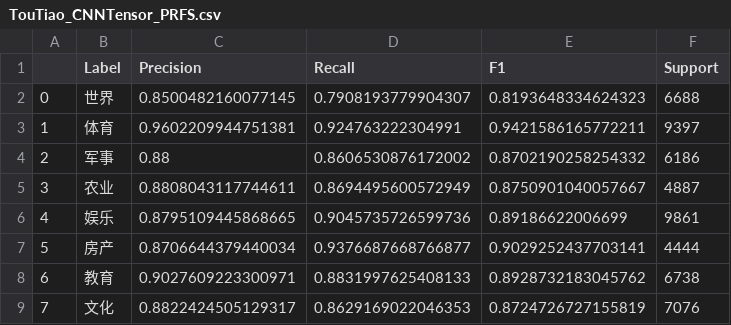
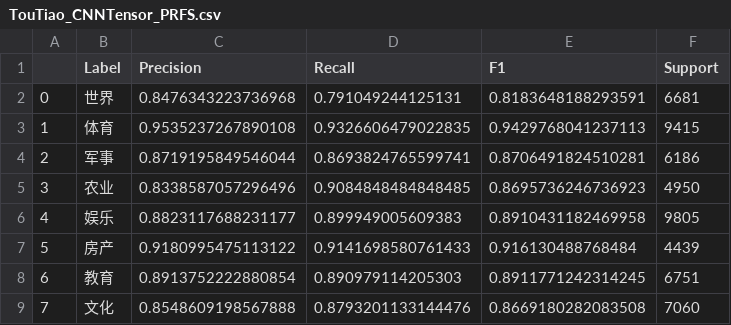
Before and after one commit to Fellno/DMA_Course_Works, a CSV file: results/TouTiao/TouTiao_CNNTensor_PRFS.csv, drawn as a sheet; only a part is shown; the diff covers the shown part only.

```diff
--- a/results/TouTiao/TouTiao_CNNTensor_PRFS.csv
+++ b/results/TouTiao/TouTiao_CNNTensor_PRFS.csv
@@ -1,9 +1,9 @@
 ,Label,Precision,Recall,F1,Support
-0,世界,0.8500482160077145,0.7908193779904307,0.8193648334624323,6688
-1,体育,0.9602209944751381,0.924763222304991,0.9421586165772211,9397
-2,军事,0.88,0.8606530876172002,0.8702190258254332,6186
-3,农业,0.8808043117744611,0.8694495600572949,0.8750901040057667,4887
-4,娱乐,0.8795109445868665,0.9045735726599736,0.89186622006699,9861
-5,房产,0.8706644379440034,0.9376687668766877,0.9029252437703141,4444
-6,教育,0.9027609223300971,0.8831997625408133,0.8928732183045762,6738
-7,文化,0.8822424505129317,0.8629169022046353,0.8724726727155819,7076
+0,世界,0.8476343223736968,0.791049244125131,0.8183648188293591,6681
+1,体育,0.9535237267890108,0.9326606479022835,0.9429768041237113,9415
+2,军事,0.8719195849546044,0.8693824765599741,0.8706491824510281,6186
+3,农业,0.8338587057296496,0.9084848484848485,0.8695736246736923,4950
+4,娱乐,0.8823117688231177,0.899949005609383,0.8910431182469958,9805
+5,房产,0.9180995475113122,0.9141698580761433,0.916130488768484,4439
+6,教育,0.8913752222880854,0.890979114205303,0.8911771242314245,6751
+7,文化,0.8548609198567888,0.8793201133144476,0.8669180282083508,7060
```
Also changed, not shown: 1 added row and 35 edited cells elsewhere in this file, results/TouTiao/TouTiao_CNNTensor_CM.csv, results/TouTiao/TouTiao_MNB_CM.csv, 14 other files.
